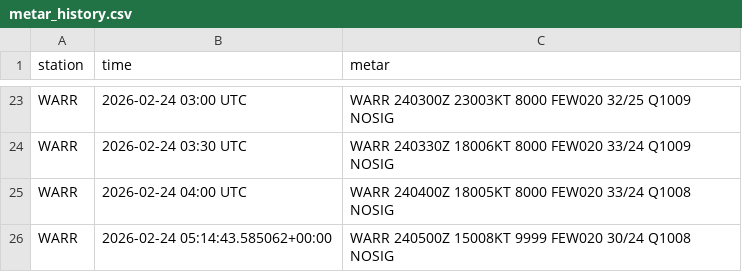
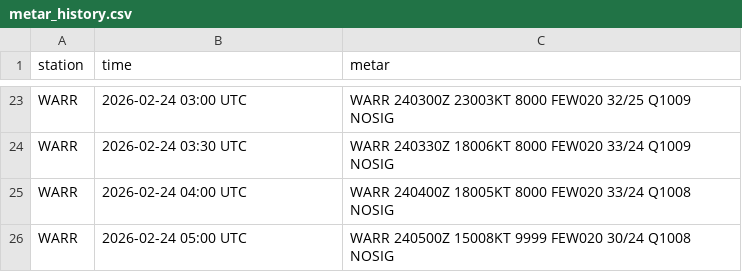
Before and after one commit to PetrucKLouxie/metarwarr, a CSV file: metar_history.csv, drawn as a sheet; only a part is shown, gaps mark what is left out.

Commit message:
Update metar_history.csv

```diff
--- a/metar_history.csv
+++ b/metar_history.csv
@@ -25,2 +25,2 @@ WARR,2026-02-24 03:30 UTC,WARR 240330Z 18006KT 8000 FEW020 33/24 Q1009 NOSIG
 WARR,2026-02-24 04:00 UTC,WARR 240400Z 18005KT 8000 FEW020 33/24 Q1008 NOSIG
-WARR,2026-02-24 05:14:43.585062+00:00,WARR 240500Z 15008KT 9999 FEW020 30/24 Q1008 NOSIG
+WARR,2026-02-24 05:00 UTC,WARR 240500Z 15008KT 9999 FEW020 30/24 Q1008 NOSIG
```
